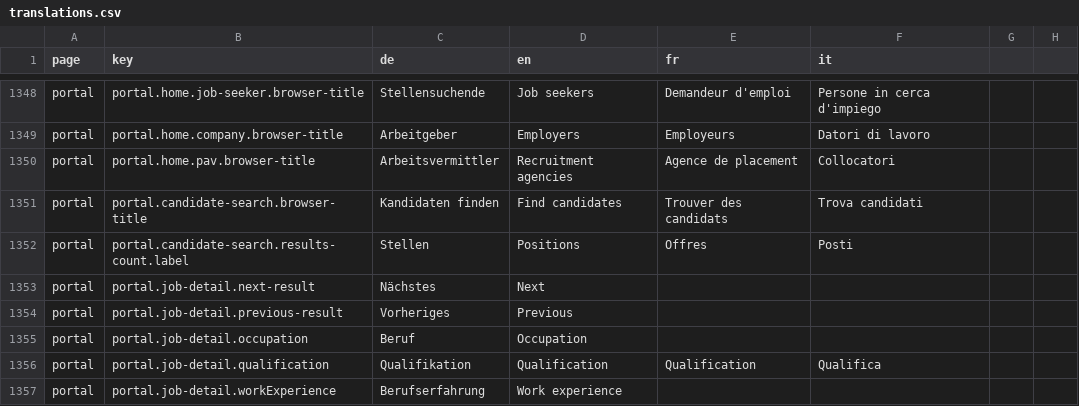
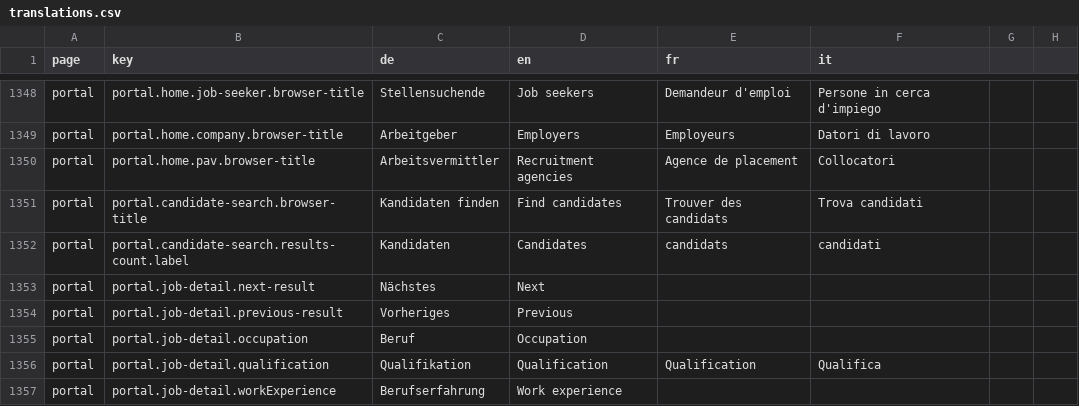
Before and after one commit to FeatureToggleStudy/alv-portal, a CSV file: alv-portal-ui/translations.csv, drawn as a sheet; only a part is shown, gaps mark what is left out.

```diff
--- a/alv-portal-ui/translations.csv
+++ b/alv-portal-ui/translations.csv
@@ -1351,3 +1351,3 @@ portal,portal.home.pav.browser-title,Arbeitsvermittler,Recruitment agencies,Agen
 portal,portal.candidate-search.browser-title,Kandidaten finden,Find candidates,Trouver des candidats,Trova candidati
-portal,portal.candidate-search.results-count.label,Stellen,Positions,Offres,Posti
+portal,portal.candidate-search.results-count.label,Kandidaten,Candidates,candidats,candidati
 portal,portal.job-detail.next-result,Nächstes,Next
```
Also changed, not shown: 2 other files.
